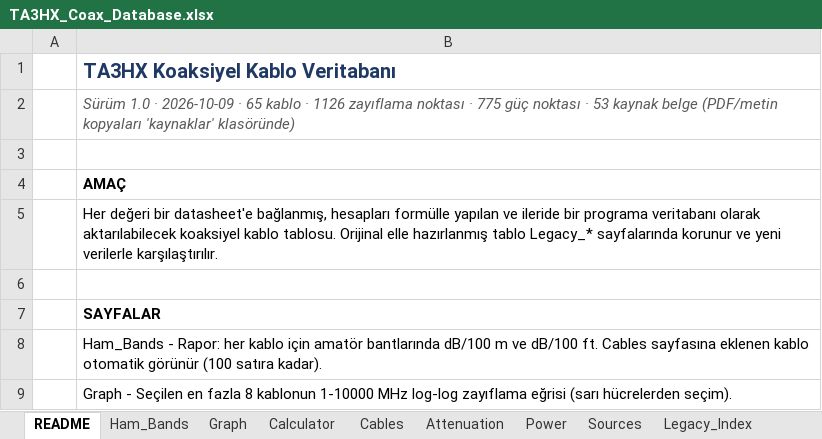
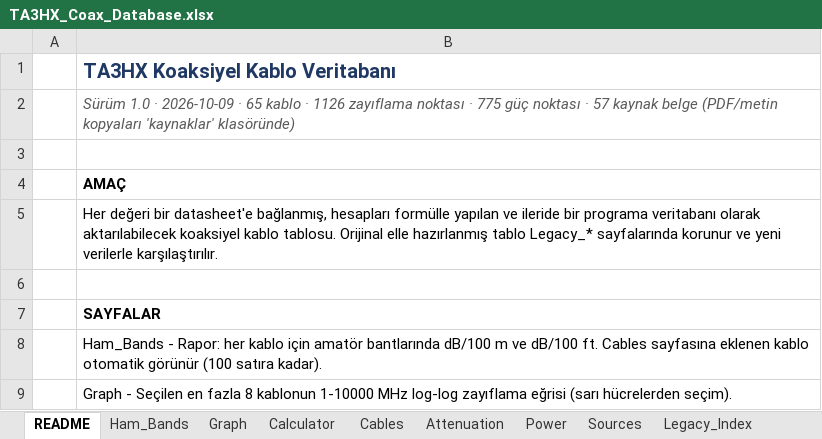
Before and after one commit to TA3HRJ/coax-cable-database, an Excel workbook: TA3HX_Coax_Database.xlsx, sheet README, drawn as a sheet; only a part is shown; values as stored, in another font and other column widths than the file's, no borders; the diff names each change by its address in the sheet, - before the commit and + after, or states it on an @@ line.

```diff
--- a/TA3HX_Coax_Database.xlsx (sheet README)
+++ b/TA3HX_Coax_Database.xlsx (sheet README)
-B2: …noktası · 53 kaynak belge…
+B2: …noktası · 57 kaynak belge…
```
Also changed, not shown: sheet Sources, sheet Cables, charts or pictures, 9 other files.
